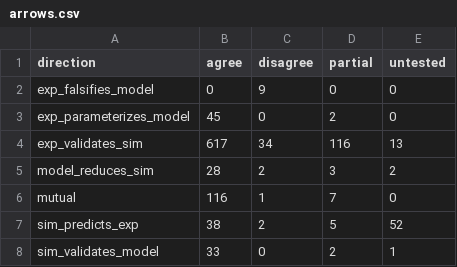
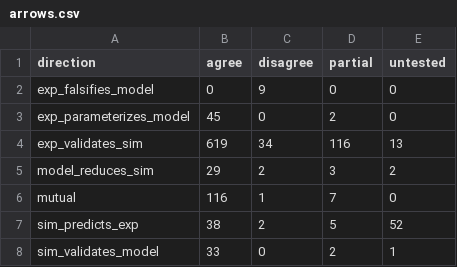
Before and after one commit to MattH55/smash-sim, a CSV file: data/views/arrows.csv, drawn as a sheet.

```diff
--- a/data/views/arrows.csv
+++ b/data/views/arrows.csv
@@ -3,4 +3,4 @@ exp_falsifies_model,0,9,0,0
 exp_parameterizes_model,45,0,2,0
-exp_validates_sim,617,34,116,13
-model_reduces_sim,28,2,3,2
+exp_validates_sim,619,34,116,13
+model_reduces_sim,29,2,3,2
 mutual,116,1,7,0
```
Also changed, not shown: data/30_missing.csv, data/views/per_observable.csv, 4 other files.
